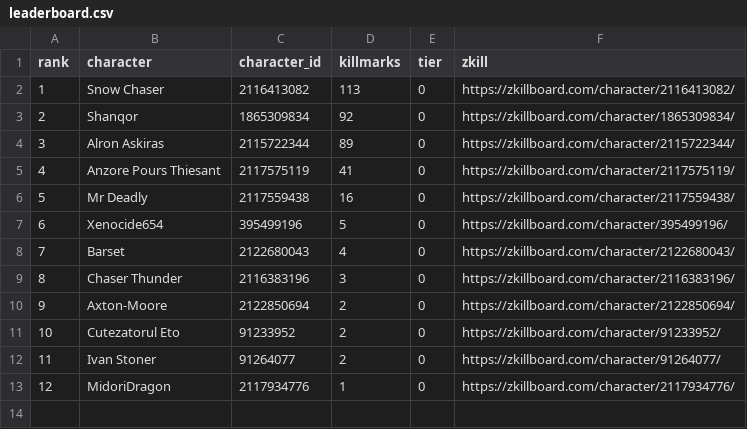
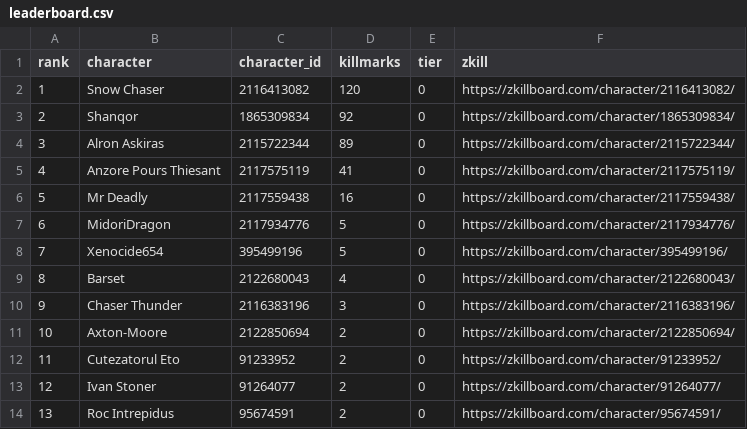
Before and after one commit to Schlaibi/optm-killmark-tracker, a CSV file: data/leaderboard.csv, drawn as a sheet; removed rows and columns are numbered as before the commit, all else as after; the diff names each change by its address in the sheet, - before the commit and + after, or states it on an @@ line.

```diff
--- a/data/leaderboard.csv
+++ b/data/leaderboard.csv
-D2 (killmarks): 113
+D2 (killmarks): 120
+row 7: 6 | MidoriDragon | 2117934776 | 5 | 0 | https://zkillboard.com/character/2117934776/
@@ column A (rank) renumbered between rows 8 and 13 @@
-row 13: 12 | MidoriDragon | 2117934776 | 1 | 0 | https://zkillboard.com/character/2117934776/
+row 14: 13 | Roc Intrepidus | 95674591 | 2 | 0 | https://zkillboard.com/character/95674591/
```
Also changed, not shown: 2 other files.
